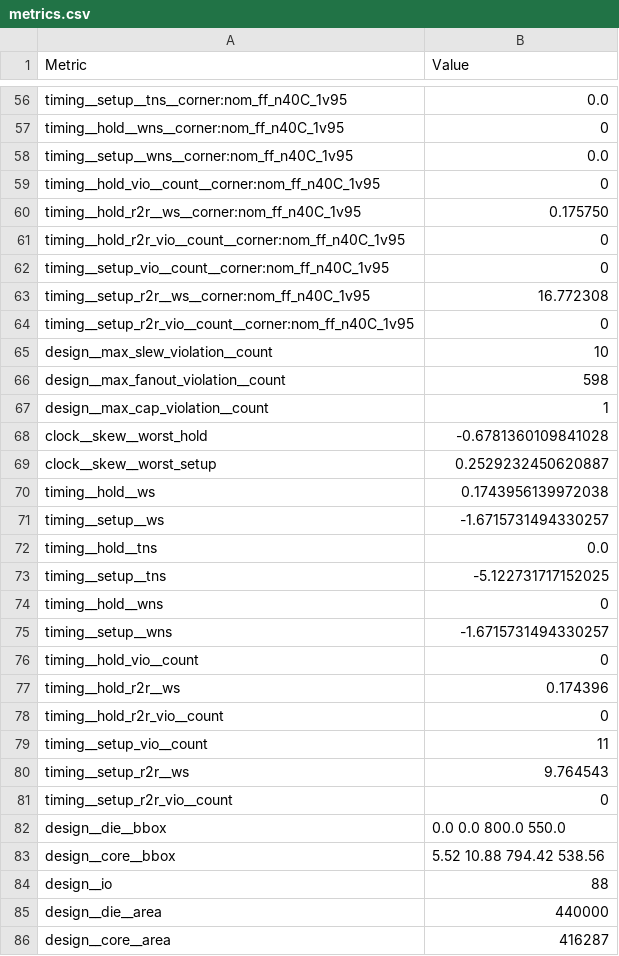
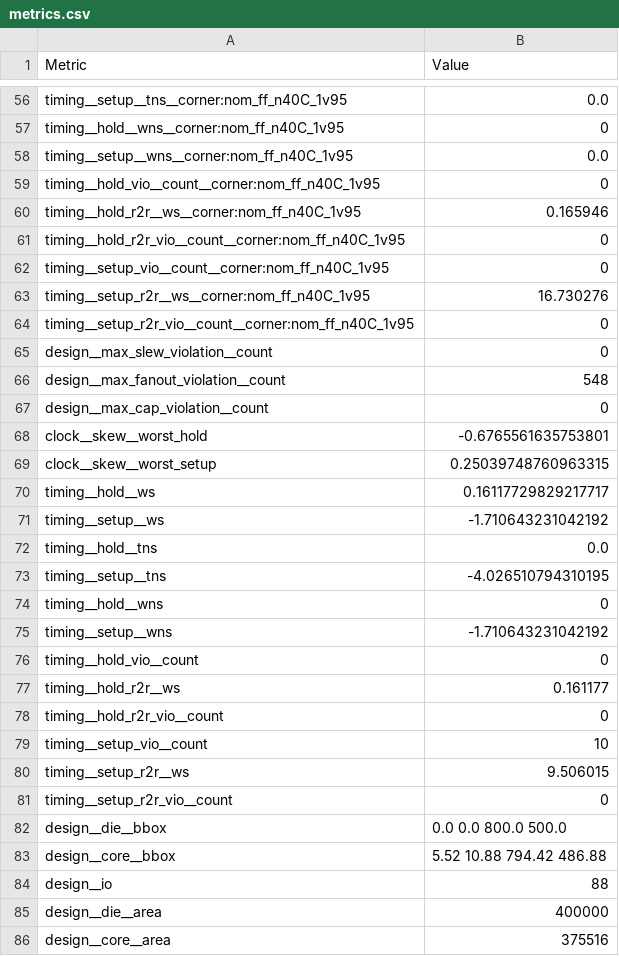
Before and after one commit to chipfoundry/frigate, a CSV file: signoff/EF_QSPI_XIP_CTRL_AHBL/metrics.csv, drawn as a sheet; only a part is shown, gaps mark what is left out; the diff covers the shown part only.

```diff
--- a/signoff/EF_QSPI_XIP_CTRL_AHBL/metrics.csv
+++ b/signoff/EF_QSPI_XIP_CTRL_AHBL/metrics.csv
@@ -59,28 +59,28 @@ timing__setup__wns__corner:nom_ff_n40C_1v95,0.0
 timing__hold_vio__count__corner:nom_ff_n40C_1v95,0
-timing__hold_r2r__ws__corner:nom_ff_n40C_1v95,0.175750
+timing__hold_r2r__ws__corner:nom_ff_n40C_1v95,0.165946
 timing__hold_r2r_vio__count__corner:nom_ff_n40C_1v95,0
 timing__setup_vio__count__corner:nom_ff_n40C_1v95,0
-timing__setup_r2r__ws__corner:nom_ff_n40C_1v95,16.772308
+timing__setup_r2r__ws__corner:nom_ff_n40C_1v95,16.730276
 timing__setup_r2r_vio__count__corner:nom_ff_n40C_1v95,0
-design__max_slew_violation__count,10
-design__max_fanout_violation__count,598
-design__max_cap_violation__count,1
-clock__skew__worst_hold,-0.6781360109841028
-clock__skew__worst_setup,0.2529232450620887
-timing__hold__ws,0.1743956139972038
-timing__setup__ws,-1.6715731494330257
+design__max_slew_violation__count,0
+design__max_fanout_violation__count,548
+design__max_cap_violation__count,0
+clock__skew__worst_hold,-0.6765561635753801
+clock__skew__worst_setup,0.25039748760963315
+timing__hold__ws,0.16117729829217717
+timing__setup__ws,-1.710643231042192
 timing__hold__tns,0.0
-timing__setup__tns,-5.122731717152025
+timing__setup__tns,-4.026510794310195
 timing__hold__wns,0
-timing__setup__wns,-1.6715731494330257
+timing__setup__wns,-1.710643231042192
 timing__hold_vio__count,0
-timing__hold_r2r__ws,0.174396
+timing__hold_r2r__ws,0.161177
 timing__hold_r2r_vio__count,0
-timing__setup_vio__count,11
-timing__setup_r2r__ws,9.764543
+timing__setup_vio__count,10
+timing__setup_r2r__ws,9.506015
 timing__setup_r2r_vio__count,0
-design__die__bbox,0.0 0.0 800.0 550.0
-design__core__bbox,5.52 10.88 794.42 538.56
+design__die__bbox,0.0 0.0 800.0 500.0
+design__core__bbox,5.52 10.88 794.42 486.88
 design__io,88
-design__die__area,440000
-design__core__area,416287
+design__die__area,400000
+design__core__area,375516
```
Also changed, not shown: 4 added rows, 1 removed row and 145 edited cells elsewhere in this file, 15 other files.
